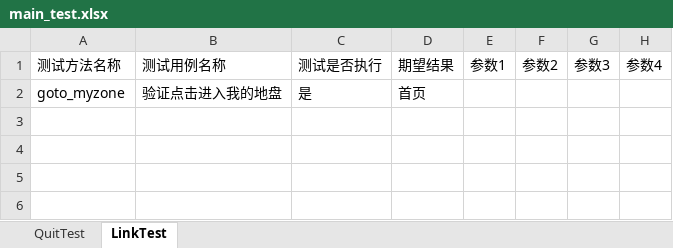
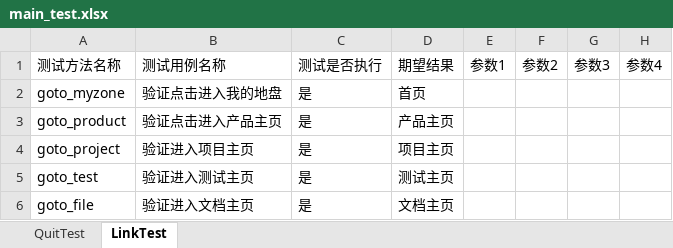
Before and after one commit to anqier-lala/PO_001, an Excel workbook: test_datas/main_suite/main_test.xlsx, sheet LinkTest, drawn as a sheet; values as stored, in another font and other column widths than the file's, no borders; the diff names each change by its address in the sheet, - before the commit and + after, or states it on an @@ line.

```diff
--- a/test_datas/main_suite/main_test.xlsx (sheet LinkTest)
+++ b/test_datas/main_suite/main_test.xlsx (sheet LinkTest)
+row 3: goto_product | 验证点击进入产品主页 | 是 | 产品主页
+row 4: goto_project | 验证进入项目主页 | 是 | 项目主页
+row 5: goto_test | 验证进入测试主页 | 是 | 测试主页
+row 6: goto_file | 验证进入文档主页 | 是 | 文档主页
```
Also changed, not shown: sheet QuitTest, test_datas/login_suite/login_test.xlsx, 33 other files.
